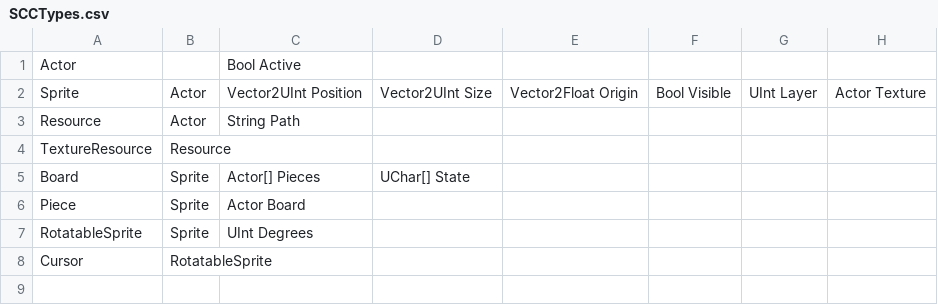
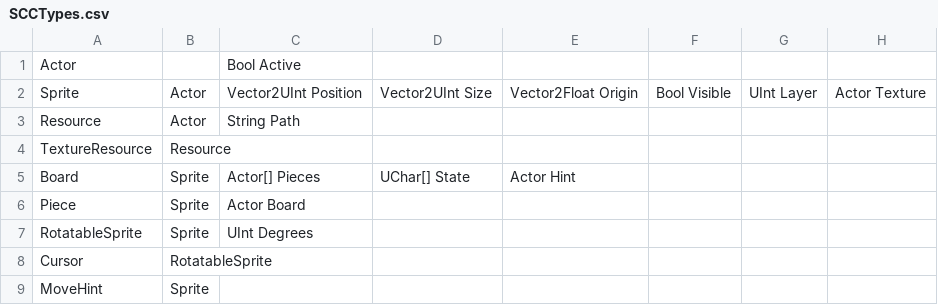
Before and after one commit to TrafficConeGod/WiiChess, a CSV file: SCCTypes.csv, drawn as a sheet.

```diff
--- a/SCCTypes.csv
+++ b/SCCTypes.csv
@@ -4,3 +4,3 @@ Resource,Actor,String Path,,,,,
 TextureResource,Resource,,,,,,
-Board,Sprite,Actor[] Pieces,UChar[] State,,,,
+Board,Sprite,Actor[] Pieces,UChar[] State,Actor Hint,,,
 Piece,Sprite,Actor Board,,,,,
@@ -8 +8,2 @@ RotatableSprite,Sprite,UInt Degrees,,,,,
 Cursor,RotatableSprite,,,,,,
+MoveHint,Sprite,,,,,,
```
Also changed, not shown: Stages/BoardStage.csv, 11 other files.
